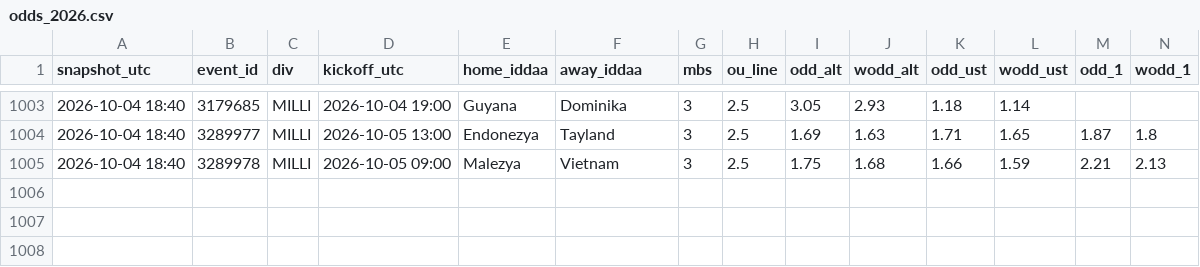
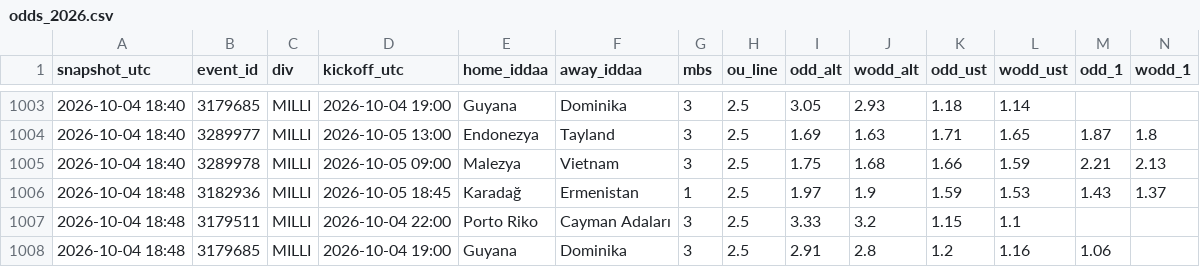
Before and after one commit to Armann13/valuebet, a CSV file: data/raw/iddaa/odds_2026.csv, drawn as a sheet; only a part is shown, gaps mark what is left out; rows hold the shown columns only; the diff names each change by its address in the sheet, - before the commit and + after, or states it on an @@ line.

```diff
--- a/data/raw/iddaa/odds_2026.csv
+++ b/data/raw/iddaa/odds_2026.csv
+row 1006: 2026-10-04 18:48 | 3182936 | MILLI | 2026-10-05 18:45 | Karadağ | Ermenistan | 1 | 2.5 | 1.97 | 1.9 | 1.59 | 1.53 | 1.43 | 1.37
+row 1007: 2026-10-04 18:48 | 3179511 | MILLI | 2026-10-04 22:00 | Porto Riko | Cayman Adaları | 3 | 2.5 | 3.33 | 3.2 | 1.15 | 1.1
+row 1008: 2026-10-04 18:48 | 3179685 | MILLI | 2026-10-04 19:00 | Guyana | Dominika | 3 | 2.5 | 2.91 | 2.8 | 1.2 | 1.16 | 1.06
```
Also changed, not shown: tavsiyeler/son.csv, 3 other files.
